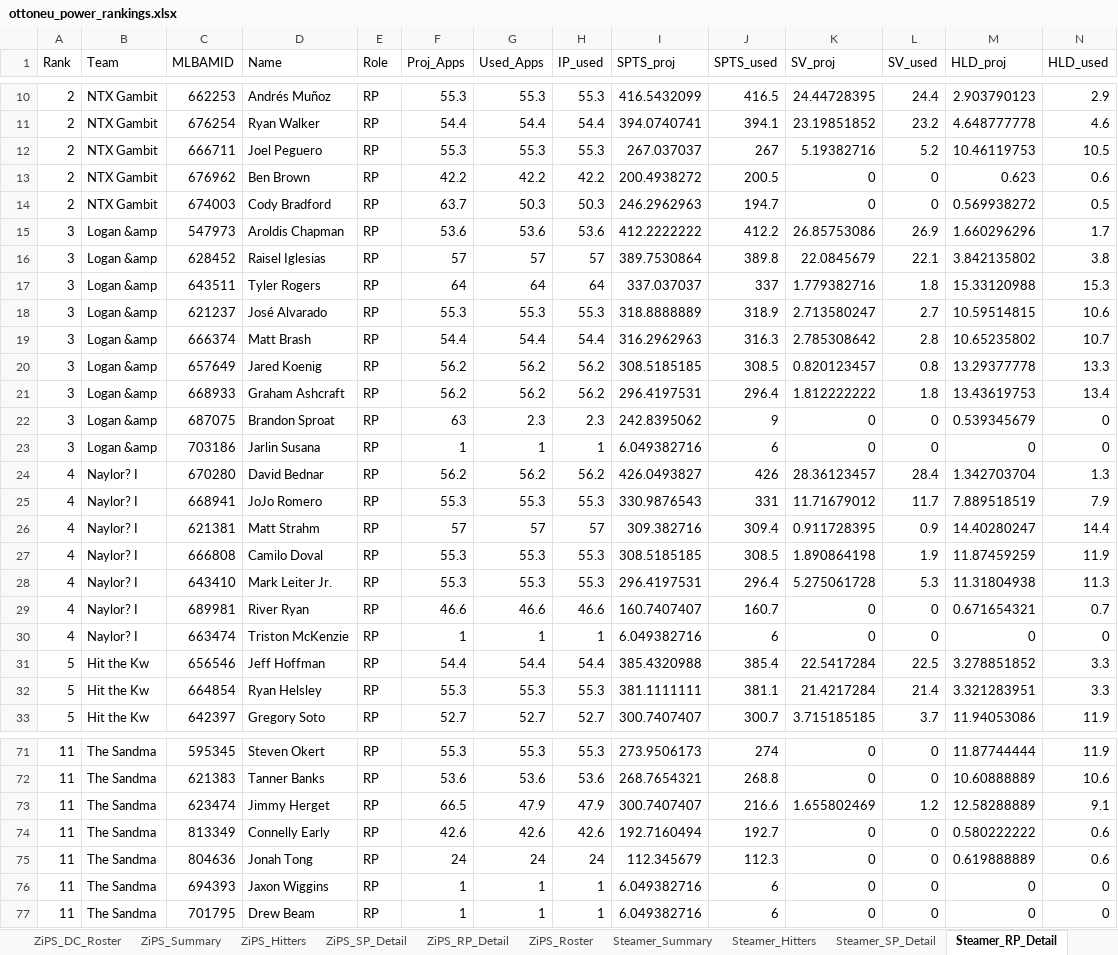
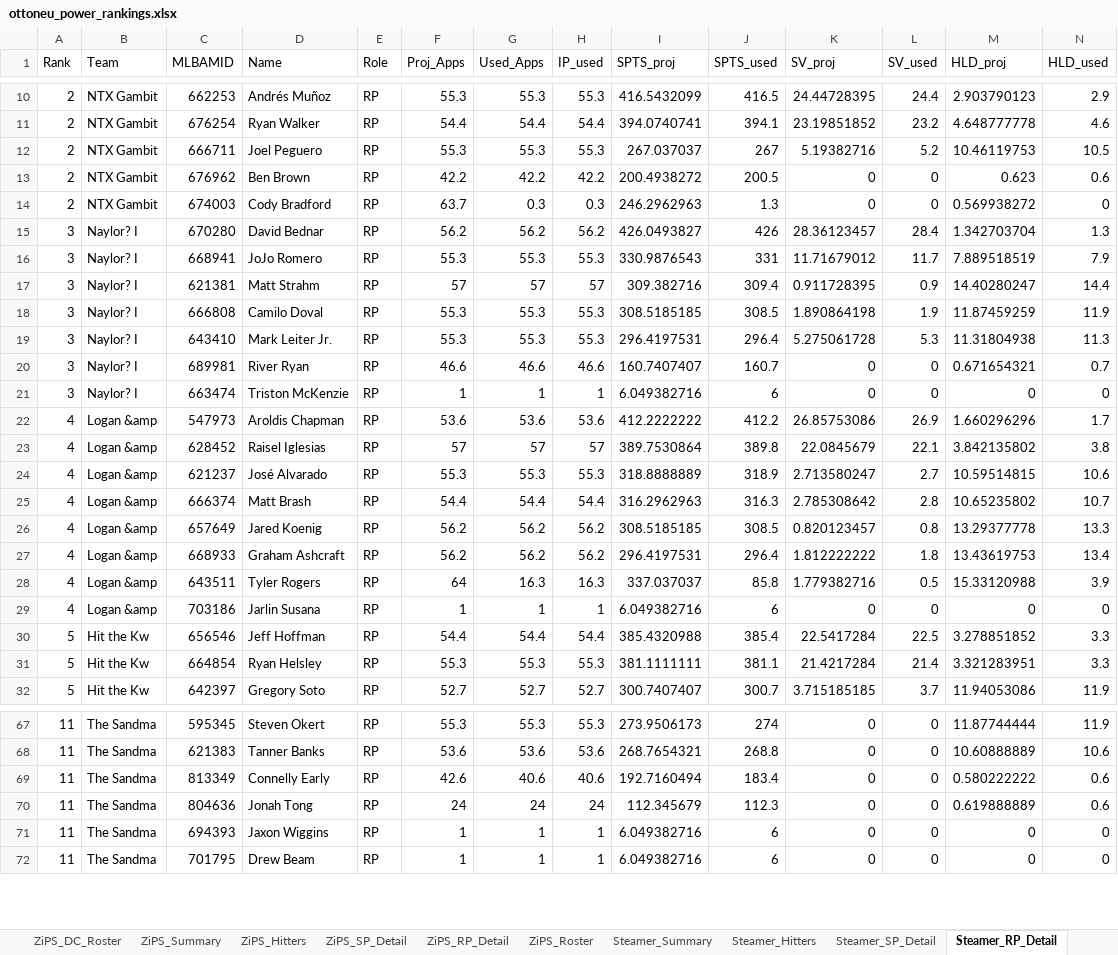
Before and after one commit to zclark9923/powerrankingapp, an Excel workbook: ottoneu_power_rankings.xlsx, sheet Steamer_RP_Detail, drawn as a sheet; only a part is shown, gaps mark what is left out; values as stored, in another font and other column widths than the file's, no borders; removed rows and columns are numbered as before the commit, all else as after; the diff covers the shown part only; the diff names each change by its address in the sheet, - before the commit and + after, or states it on an @@ line.

```diff
--- a/ottoneu_power_rankings.xlsx (sheet Steamer_RP_Detail)
+++ b/ottoneu_power_rankings.xlsx (sheet Steamer_RP_Detail)
-G14 (Used_Apps): 50.3
+G14 (Used_Apps): 0.3
-H14 (IP_used): 50.3
+H14 (IP_used): 0.3
-J14 (SPTS_used): 194.7
+J14 (SPTS_used): 1.3
-N14 (HLD_used): 0.5
+N14 (HLD_used): 0
-row 15: 3 | Logan &amp | 547973 | Aroldis Chapman | RP | 53.6 | 53.6 | 53.6 | 412.2222222 | 412.2 | 26.85753086 | 26.9 | 1.660296296 | 1.7
-row 16: 3 | Logan &amp | 628452 | Raisel Iglesias | RP | 57 | 57 | 57 | 389.7530864 | 389.8 | 22.0845679 | 22.1 | 3.842135802 | 3.8
-row 17: 3 | Logan &amp | 643511 | Tyler Rogers | RP | 64 | 64 | 64 | 337.037037 | 337 | 1.779382716 | 1.8 | 15.33120988 | 15.3
-row 18: 3 | Logan &amp | 621237 | José Alvarado | RP | 55.3 | 55.3 | 55.3 | 318.8888889 | 318.9 | 2.713580247 | 2.7 | 10.59514815 | 10.6
-row 19: 3 | Logan &amp | 666374 | Matt Brash | RP | 54.4 | 54.4 | 54.4 | 316.2962963 | 316.3 | 2.785308642 | 2.8 | 10.65235802 | 10.7
-row 20: 3 | Logan &amp | 657649 | Jared Koenig | RP | 56.2 | 56.2 | 56.2 | 308.5185185 | 308.5 | 0.820123457 | 0.8 | 13.29377778 | 13.3
-row 21: 3 | Logan &amp | 668933 | Graham Ashcraft | RP | 56.2 | 56.2 | 56.2 | 296.4197531 | 296.4 | 1.812222222 | 1.8 | 13.43619753 | 13.4
-row 22: 3 | Logan &amp | 687075 | Brandon Sproat | RP | 63 | 2.3 | 2.3 | 242.8395062 | 9 | 0 | 0 | 0.539345679 | 0
-row 23: 3 | Logan &amp | 703186 | Jarlin Susana | RP | 1 | 1 | 1 | 6.049382716 | 6 | 0 | 0 | 0 | 0
-A15:A21 (Rank): 4
+A15:A21 (Rank): 3
+row 22: 4 | Logan &amp | 547973 | Aroldis Chapman | RP | 53.6 | 53.6 | 53.6 | 412.2222222 | 412.2 | 26.85753086 | 26.9 | 1.660296296 | 1.7
+row 23: 4 | Logan &amp | 628452 | Raisel Iglesias | RP | 57 | 57 | 57 | 389.7530864 | 389.8 | 22.0845679 | 22.1 | 3.842135802 | 3.8
+row 24: 4 | Logan &amp | 621237 | José Alvarado | RP | 55.3 | 55.3 | 55.3 | 318.8888889 | 318.9 | 2.713580247 | 2.7 | 10.59514815 | 10.6
+row 25: 4 | Logan &amp | 666374 | Matt Brash | RP | 54.4 | 54.4 | 54.4 | 316.2962963 | 316.3 | 2.785308642 | 2.8 | 10.65235802 | 10.7
+row 26: 4 | Logan &amp | 657649 | Jared Koenig | RP | 56.2 | 56.2 | 56.2 | 308.5185185 | 308.5 | 0.820123457 | 0.8 | 13.29377778 | 13.3
+row 27: 4 | Logan &amp | 668933 | Graham Ashcraft | RP | 56.2 | 56.2 | 56.2 | 296.4197531 | 296.4 | 1.812222222 | 1.8 | 13.43619753 | 13.4
+row 28: 4 | Logan &amp | 643511 | Tyler Rogers | RP | 64 | 16.3 | 16.3 | 337.037037 | 85.8 | 1.779382716 | 0.5 | 15.33120988 | 3.9
+row 29: 4 | Logan &amp | 703186 | Jarlin Susana | RP | 1 | 1 | 1 | 6.049382716 | 6 | 0 | 0 | 0 | 0
-row 73: 11 | The Sandma | 623474 | Jimmy Herget | RP | 66.5 | 47.9 | 47.9 | 300.7407407 | 216.6 | 1.655802469 | 1.2 | 12.58288889 | 9.1
-G69 (Used_Apps): 42.6
+G69 (Used_Apps): 40.6
-H69 (IP_used): 42.6
+H69 (IP_used): 40.6
-J69 (SPTS_used): 192.7
+J69 (SPTS_used): 183.4
```
Also changed, not shown: 5 added rows, 9 removed rows and 18 edited cells elsewhere in this sheet, sheet Steamer_Hitters, sheet ZiPS_Hitters, sheet ZiPS_SP_Detail, sheet ZiPS_DC_Hitters, sheet ZiPS_RP_Detail, sheet ATC_Hitters, 13 more sheets, 3 other files.
